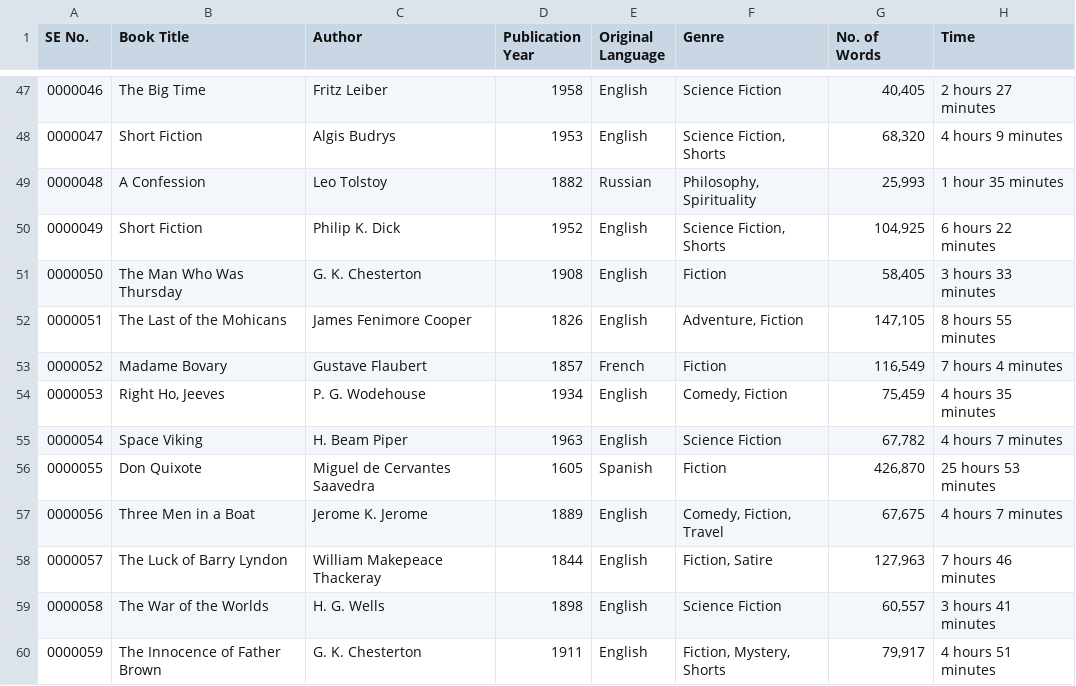
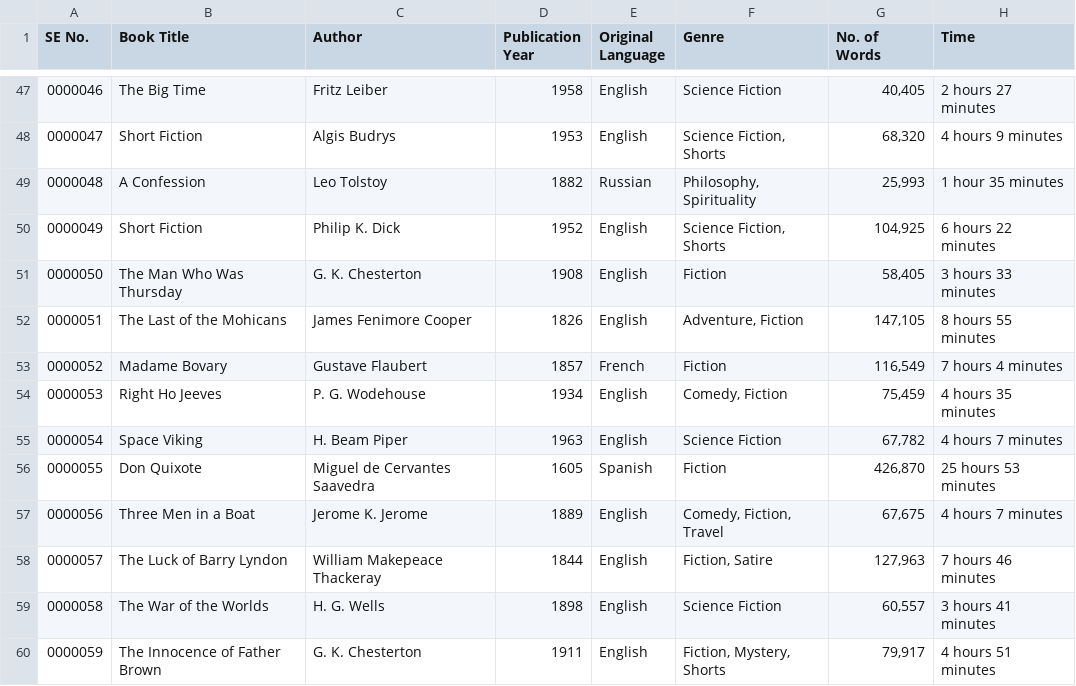
Before and after one commit to rbarron-2/Machine-Learning-Class-Files, a CSV file: 1. Books.csv, drawn as a sheet; only a part is shown, gaps mark what is left out; the diff names each change by its address in the sheet, - before the commit and + after, or states it on an @@ line.

Commit message:
Update 1. Books.csv

```diff
--- a/1. Books.csv
+++ b/1. Books.csv
-B54 (Book Title): Right Ho, Jeeves
+B54 (Book Title): Right Ho Jeeves
```
